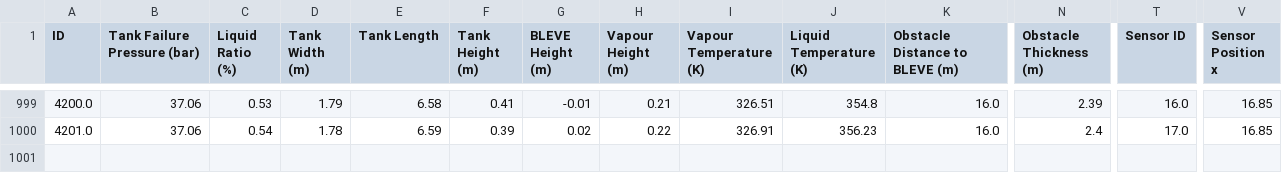
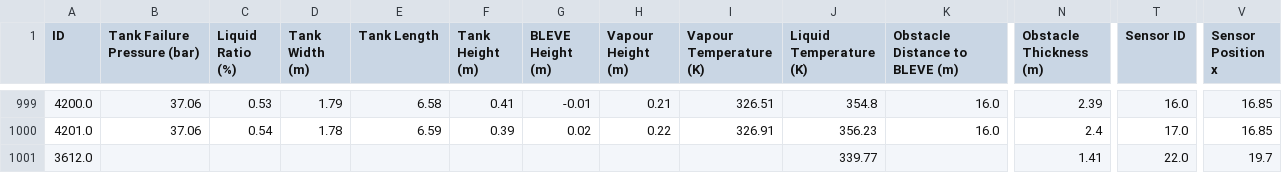
Before and after one commit to SarveswaranAbinash/ML, a CSV file: train2.csv, drawn as a sheet; only a part is shown, gaps mark what is left out; rows hold the shown columns only; the diff names each change by its address in the sheet, - before the commit and + after, or states it on an @@ line.

Commit message:
Update train2.csv

```diff
--- a/train2.csv
+++ b/train2.csv
+row 1001: 3612.0 |  |  |  |  |  |  |  |  | 339.77 |  | 1.41 | 22.0 | 19.7
```
